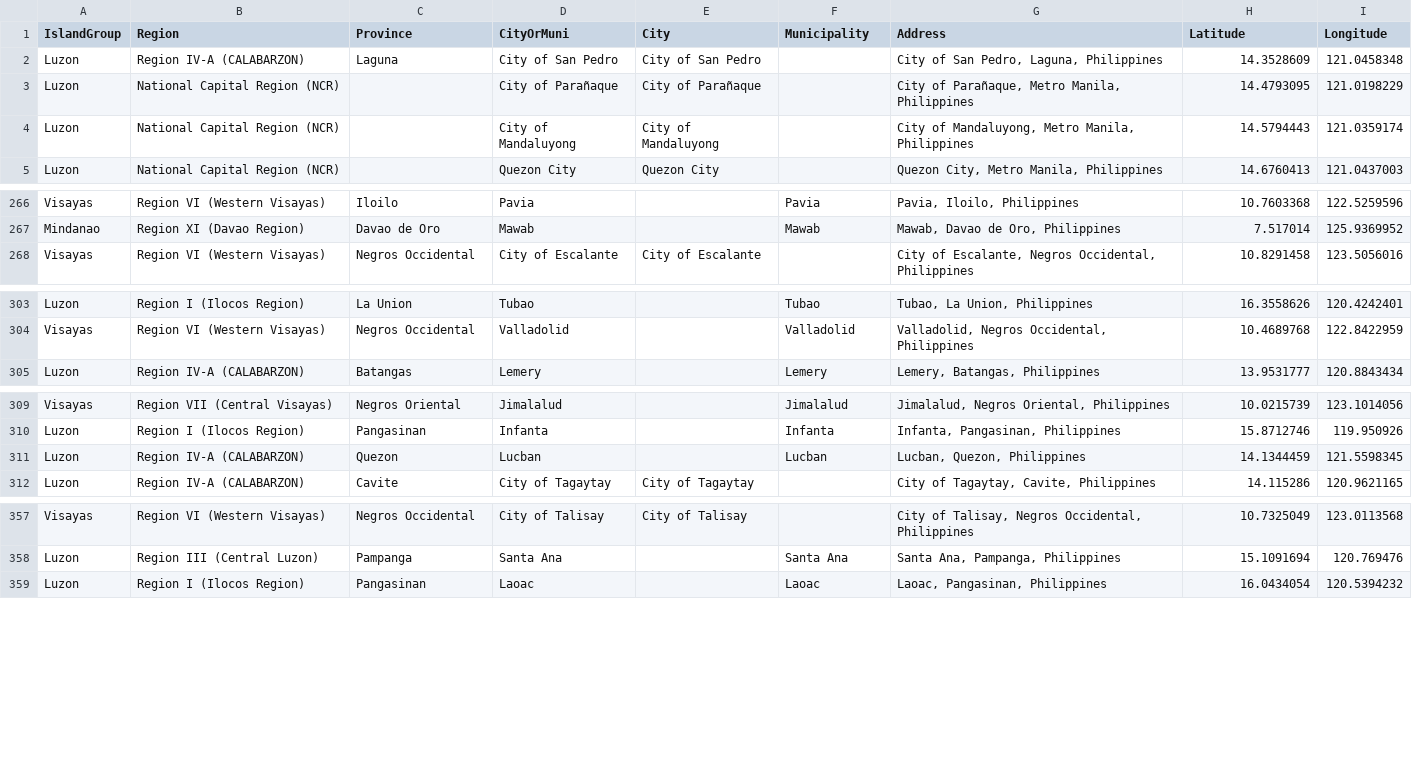
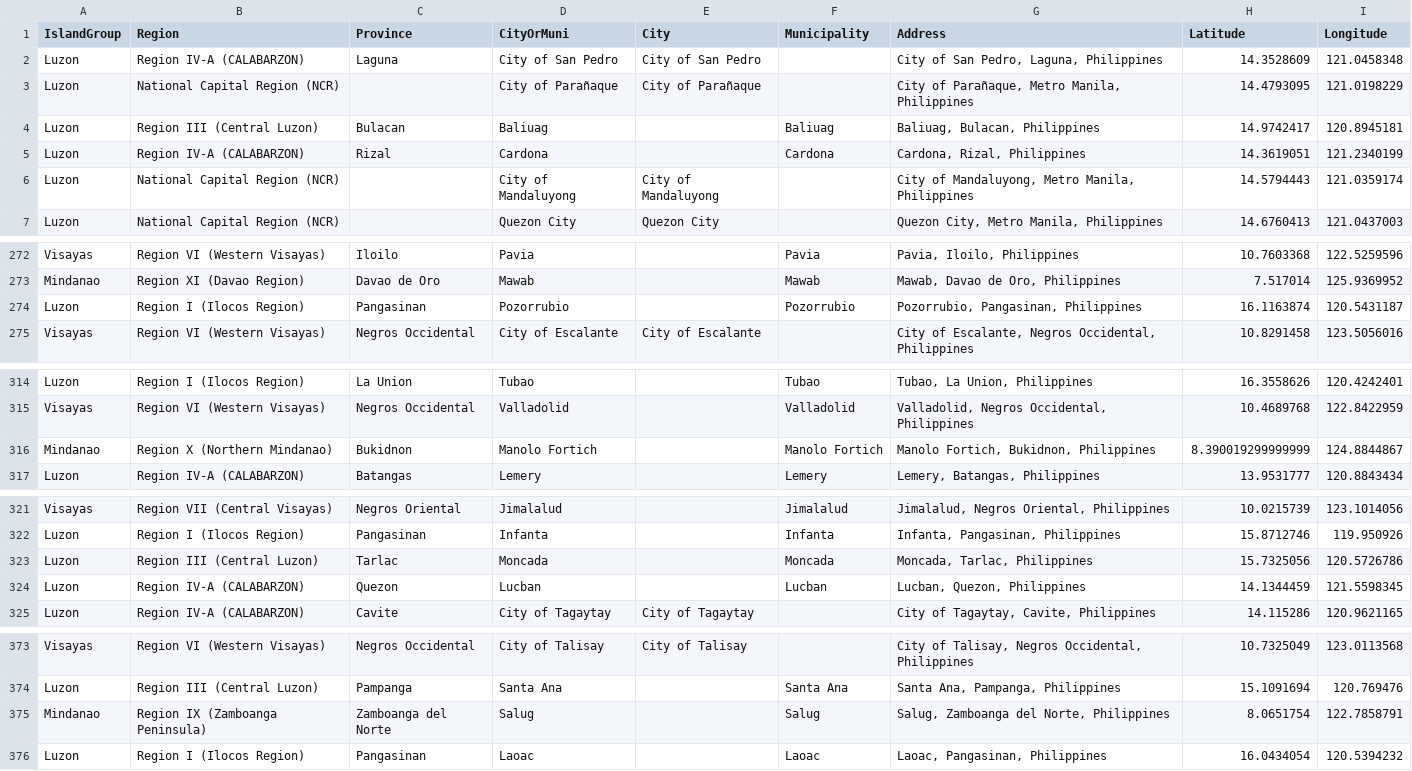
Before and after one commit to fsmosca/COVID-19-PH-dataset, a CSV file: doc/Others/address reference.csv, drawn as a sheet; only a part is shown, gaps mark what is left out; the diff covers the shown part only.

```diff
--- a/doc/Others/address reference.csv
+++ b/doc/Others/address reference.csv
@@ -3,2 +3,4 @@ Luzon,Region IV-A (CALABARZON),Laguna,City of San Pedro,City of San Pedro,,"City
 Luzon,National Capital Region (NCR),,City of Parañaque,City of Parañaque,,"City of Parañaque, Metro Manila, Philippines",14.4793095,121.0198229
+Luzon,Region III (Central Luzon),Bulacan,Baliuag,,Baliuag,"Baliuag, Bulacan, Philippines",14.9742417,120.8945181
+Luzon,Region IV-A (CALABARZON),Rizal,Cardona,,Cardona,"Cardona, Rizal, Philippines",14.3619051,121.2340199
 Luzon,National Capital Region (NCR),,City of Mandaluyong,City of Mandaluyong,,"City of Mandaluyong, Metro Manila, Philippines",14.5794443,121.0359174
@@ -267,2 +273,3 @@ Visayas,Region VI (Western Visayas),Iloilo,Pavia,,Pavia,"Pavia, Iloilo, Philippi
 Mindanao,Region XI (Davao Region),Davao de Oro,Mawab,,Mawab,"Mawab, Davao de Oro, Philippines",7.517014,125.9369952
+Luzon,Region I (Ilocos Region),Pangasinan,Pozorrubio,,Pozorrubio,"Pozorrubio, Pangasinan, Philippines",16.1163874,120.5431187
 Visayas,Region VI (Western Visayas),Negros Occidental,City of Escalante,City of Escalante,,"City of Escalante, Negros Occidental, Philippines",10.8291458,123.5056016
@@ -304,2 +315,3 @@ Luzon,Region I (Ilocos Region),La Union,Tubao,,Tubao,"Tubao, La Union, Philippin
 Visayas,Region VI (Western Visayas),Negros Occidental,Valladolid,,Valladolid,"Valladolid, Negros Occidental, Philippines",10.4689768,122.8422959
+Mindanao,Region X (Northern Mindanao),Bukidnon,Manolo Fortich,,Manolo Fortich,"Manolo Fortich, Bukidnon, Philippines",8.390019299999999,124.8844867
 Luzon,Region IV-A (CALABARZON),Batangas,Lemery,,Lemery,"Lemery, Batangas, Philippines",13.9531777,120.8843434
@@ -310,2 +322,3 @@ Visayas,Region VII (Central Visayas),Negros Oriental,Jimalalud,,Jimalalud,"Jimal
 Luzon,Region I (Ilocos Region),Pangasinan,Infanta,,Infanta,"Infanta, Pangasinan, Philippines",15.8712746,119.950926
+Luzon,Region III (Central Luzon),Tarlac,Moncada,,Moncada,"Moncada, Tarlac, Philippines",15.7325056,120.5726786
 Luzon,Region IV-A (CALABARZON),Quezon,Lucban,,Lucban,"Lucban, Quezon, Philippines",14.1344459,121.5598345
@@ -358,2 +374,3 @@ Visayas,Region VI (Western Visayas),Negros Occidental,City of Talisay,City of Ta
 Luzon,Region III (Central Luzon),Pampanga,Santa Ana,,Santa Ana,"Santa Ana, Pampanga, Philippines",15.1091694,120.769476
+Mindanao,Region IX (Zamboanga Peninsula),Zamboanga del Norte,Salug,,Salug,"Salug, Zamboanga del Norte, Philippines",8.0651754,122.7858791
 Luzon,Region I (Ilocos Region),Pangasinan,Laoac,,Laoac,"Laoac, Pangasinan, Philippines",16.0434054,120.5394232
```
Also changed, not shown: 11 added rows and 13 moved rows elsewhere in this file.
